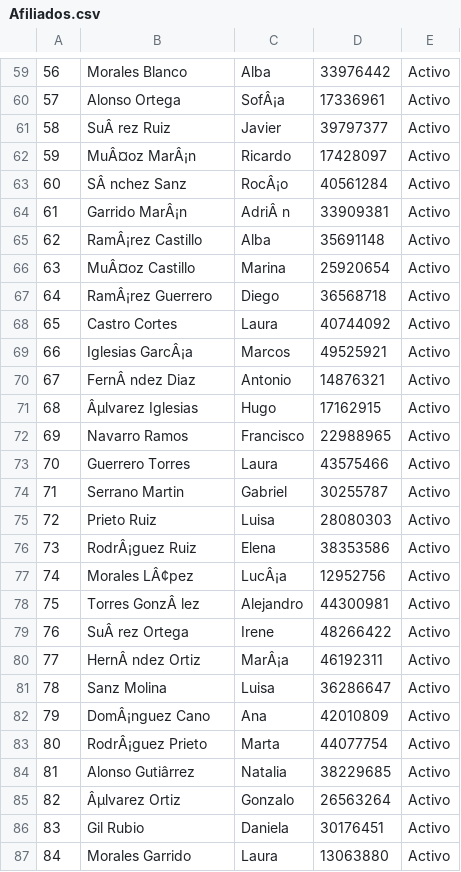
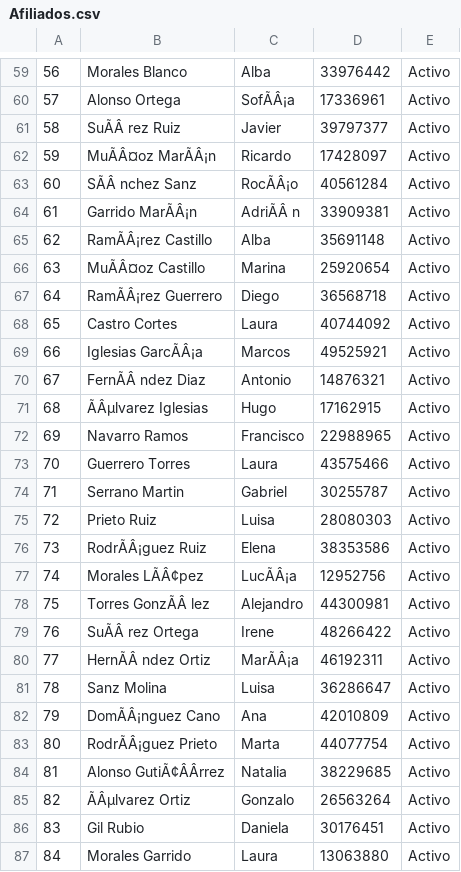
Before and after one commit to ofmoreno-collab/PADRON, a CSV file: Afiliados.csv, drawn as a sheet; only a part is shown, gaps mark what is left out; the diff covers the shown part only; the diff names each change by its address in the sheet, - before the commit and + after, or states it on an @@ line.

```diff
--- a/Afiliados.csv
+++ b/Afiliados.csv
-C60: SofÂ¡a
+C60: SofÃÂ¡a
-B61: SuÂ rez Ruiz
+B61: SuÃÂ rez Ruiz
-B62: MuÂ¤oz MarÂ¡n
+B62: MuÃÂ¤oz MarÃÂ¡n
-B63: SÂ nchez Sanz
+B63: SÃÂ nchez Sanz
-C63: RocÂ¡o
+C63: RocÃÂ¡o
-B64: Garrido MarÂ¡n
+B64: Garrido MarÃÂ¡n
-C64: AdriÂ n
+C64: AdriÃÂ n
-B65: RamÂ¡rez Castillo
+B65: RamÃÂ¡rez Castillo
-B66: MuÂ¤oz Castillo
+B66: MuÃÂ¤oz Castillo
-B67: RamÂ¡rez Guerrero
+B67: RamÃÂ¡rez Guerrero
-B69: Iglesias GarcÂ¡a
+B69: Iglesias GarcÃÂ¡a
-B70: FernÂ ndez Diaz
+B70: FernÃÂ ndez Diaz
-B71: Âµlvarez Iglesias
+B71: ÃÂµlvarez Iglesias
-B76: RodrÂ¡guez Ruiz
+B76: RodrÃÂ¡guez Ruiz
-B77: Morales LÂ¢pez
+B77: Morales LÃÂ¢pez
-C77: LucÂ¡a
+C77: LucÃÂ¡a
-B78: Torres GonzÂ lez
+B78: Torres GonzÃÂ lez
-B79: SuÂ rez Ortega
+B79: SuÃÂ rez Ortega
-B80: HernÂ ndez Ortiz
+B80: HernÃÂ ndez Ortiz
-C80: MarÂ¡a
+C80: MarÃÂ¡a
-B82: DomÂ¡nguez Cano
+B82: DomÃÂ¡nguez Cano
-B83: RodrÂ¡guez Prieto
+B83: RodrÃÂ¡guez Prieto
-B84: Alonso Gutiârrez
+B84: Alonso GutiÃ¢ÂÂrrez
-B85: Âµlvarez Ortiz
+B85: ÃÂµlvarez Ortiz
```
Also changed, not shown: 139 edited cells elsewhere in this file.
